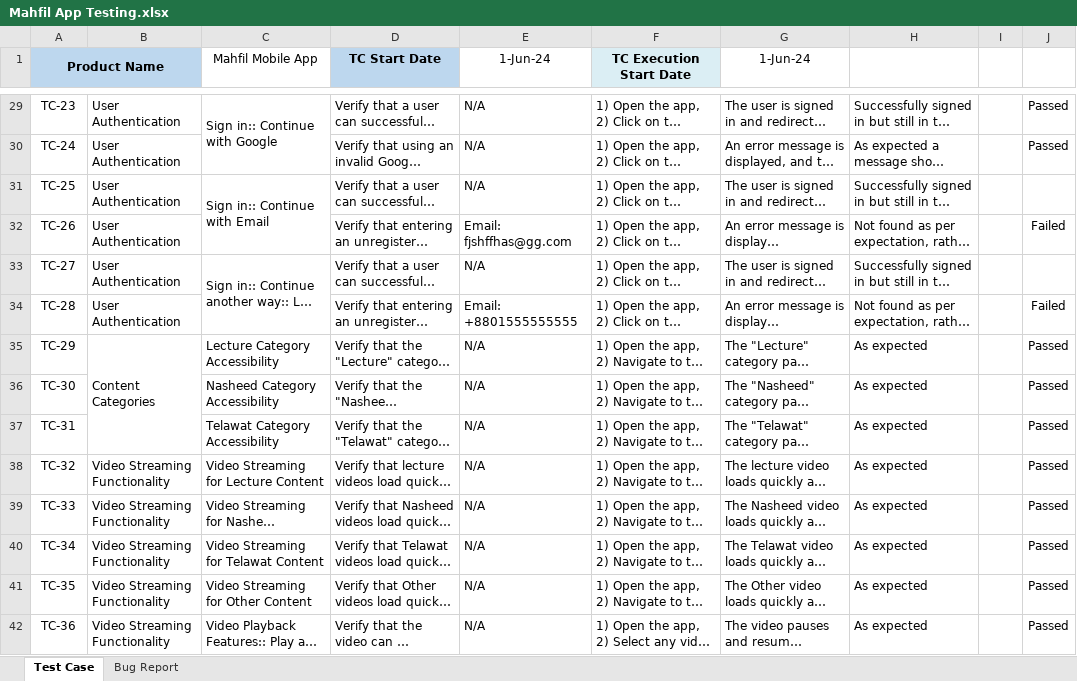
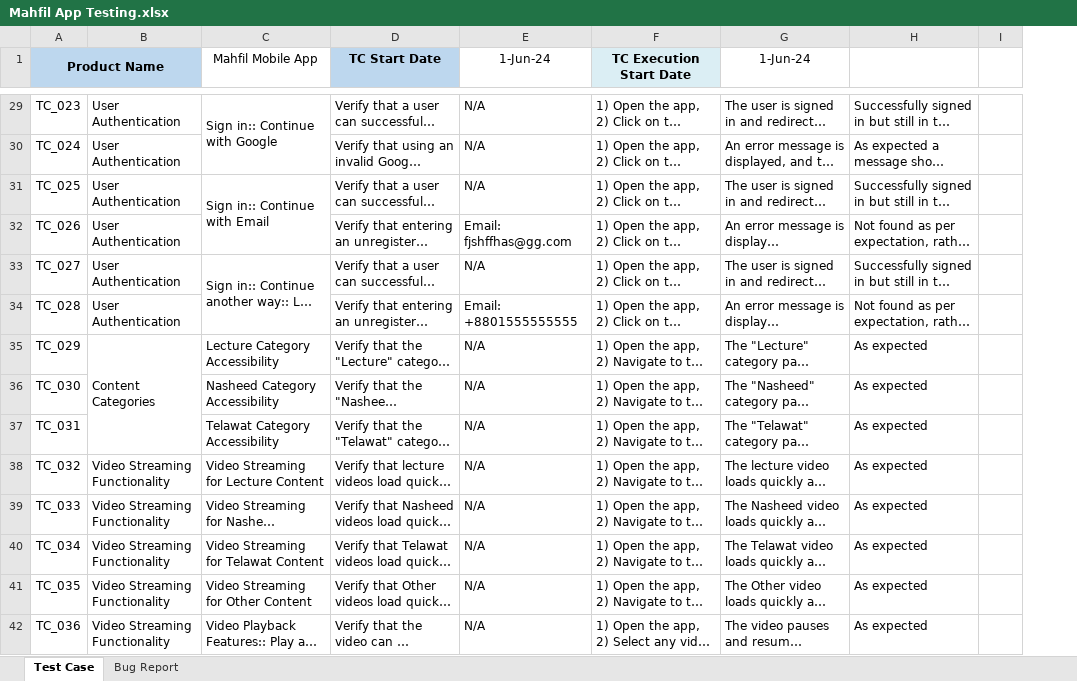
Before and after one commit to Faysal-MD/SQA-Sample-Works, an Excel workbook: Manual Testing/Test Case Writing/Mobile Application Testing/Mahfil App Testing.xlsx, sheet Test Case, drawn as a sheet; only a part is shown, gaps mark what is left out; long unchanged cells end in …; values as stored, in another font and other column widths than the file's, no borders; the diff covers the shown part only; the diff names each change by its address in the sheet, - before the commit and + after, or states it on an @@ line.

```diff
--- a/Manual Testing/Test Case Writing/Mobile Application Testing/Mahfil App Testing.xlsx (sheet Test Case)
+++ b/Manual Testing/Test Case Writing/Mobile Application Testing/Mahfil App Testing.xlsx (sheet Test Case)
-column J, rows 29-42: Passed | Passed |  | Failed |  | Failed | Passed | Passed | Passed | Passed | Passed | Passed | Passed | Passed
-A29 (Product Name): TC-23
+A29 (Product Name): TC_023
-A30 (Product Name): TC-24
+A30 (Product Name): TC_024
-A31 (Product Name): TC-25
+A31 (Product Name): TC_025
-A32 (Product Name): TC-26
+A32 (Product Name): TC_026
-A33 (Product Name): TC-27
+A33 (Product Name): TC_027
-A34 (Product Name): TC-28
+A34 (Product Name): TC_028
-A35 (Product Name): TC-29
+A35 (Product Name): TC_029
-A36 (Product Name): TC-30
+A36 (Product Name): TC_030
-A37 (Product Name): TC-31
+A37 (Product Name): TC_031
-A38 (Product Name): TC-32
+A38 (Product Name): TC_032
-A39 (Product Name): TC-33
+A39 (Product Name): TC_033
-A40 (Product Name): TC-34
+A40 (Product Name): TC_034
-A41 (Product Name): TC-35
+A41 (Product Name): TC_035
-A42 (Product Name): TC-36
+A42 (Product Name): TC_036
```
Also changed, not shown: 44 edited cells elsewhere in this sheet, sheet Bug Report.
